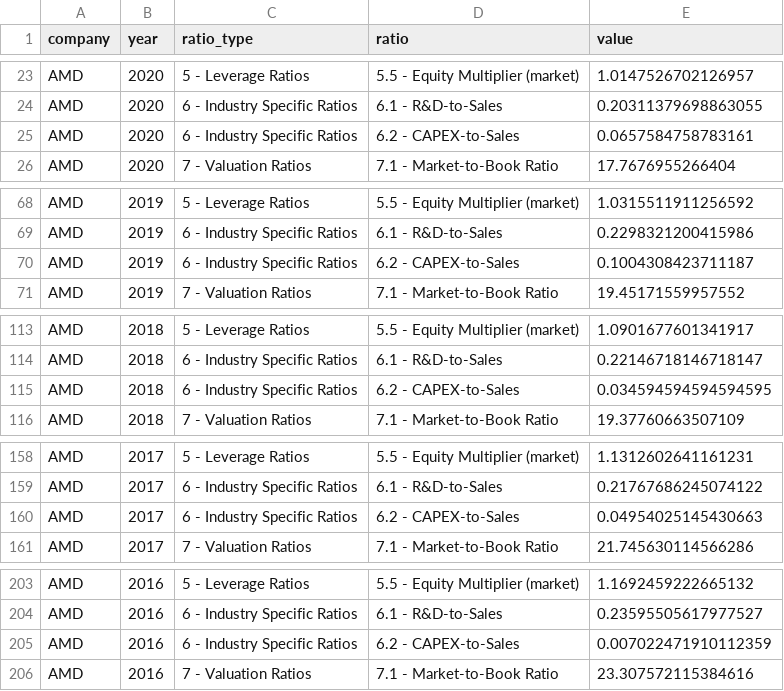
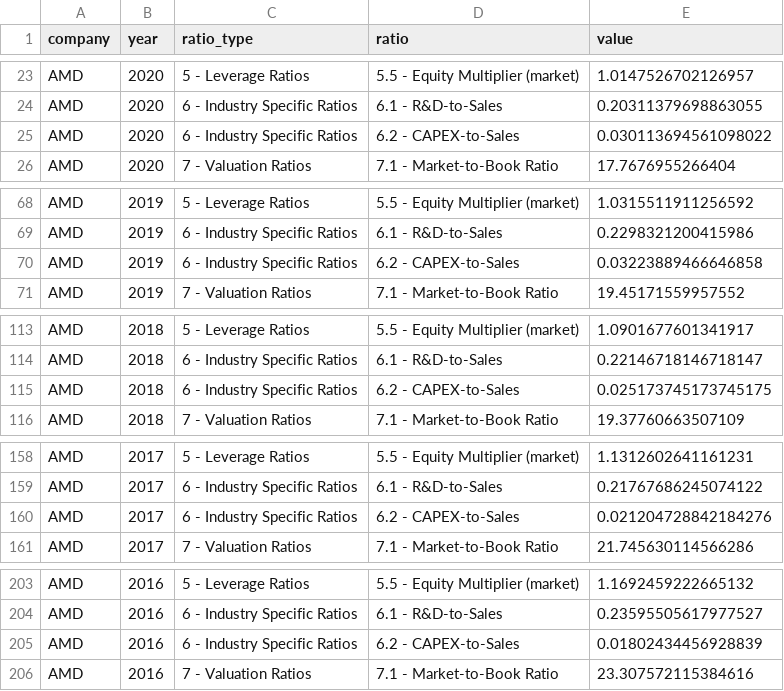
Before and after one commit to mnooel/841_group_project, a CSV file: fin_data_output/ratio_data.csv, drawn as a sheet; only a part is shown, gaps mark what is left out; the diff covers the shown part only.

Commit message:
Fixed Capex ratio

```diff
--- a/fin_data_output/ratio_data.csv
+++ b/fin_data_output/ratio_data.csv
@@ -24,3 +24,3 @@ AMD,2020,5 - Leverage Ratios,5.5 - Equity Multiplier (market),1.0147526702126957
 AMD,2020,6 - Industry Specific Ratios,6.1 - R&D-to-Sales,0.20311379698863055
-AMD,2020,6 - Industry Specific Ratios,6.2 - CAPEX-to-Sales,0.0657584758783161
+AMD,2020,6 - Industry Specific Ratios,6.2 - CAPEX-to-Sales,0.030113694561098022
 AMD,2020,7 - Valuation Ratios,7.1 - Market-to-Book Ratio,17.7676955266404
@@ -69,3 +69,3 @@ AMD,2019,5 - Leverage Ratios,5.5 - Equity Multiplier (market),1.0315511911256592
 AMD,2019,6 - Industry Specific Ratios,6.1 - R&D-to-Sales,0.2298321200415986
-AMD,2019,6 - Industry Specific Ratios,6.2 - CAPEX-to-Sales,0.1004308423711187
+AMD,2019,6 - Industry Specific Ratios,6.2 - CAPEX-to-Sales,0.03223889466646858
 AMD,2019,7 - Valuation Ratios,7.1 - Market-to-Book Ratio,19.45171559957552
@@ -114,3 +114,3 @@ AMD,2018,5 - Leverage Ratios,5.5 - Equity Multiplier (market),1.0901677601341917
 AMD,2018,6 - Industry Specific Ratios,6.1 - R&D-to-Sales,0.22146718146718147
-AMD,2018,6 - Industry Specific Ratios,6.2 - CAPEX-to-Sales,0.034594594594594595
+AMD,2018,6 - Industry Specific Ratios,6.2 - CAPEX-to-Sales,0.025173745173745175
 AMD,2018,7 - Valuation Ratios,7.1 - Market-to-Book Ratio,19.37760663507109
@@ -159,3 +159,3 @@ AMD,2017,5 - Leverage Ratios,5.5 - Equity Multiplier (market),1.1312602641161231
 AMD,2017,6 - Industry Specific Ratios,6.1 - R&D-to-Sales,0.21767686245074122
-AMD,2017,6 - Industry Specific Ratios,6.2 - CAPEX-to-Sales,0.04954025145430663
+AMD,2017,6 - Industry Specific Ratios,6.2 - CAPEX-to-Sales,0.021204728842184276
 AMD,2017,7 - Valuation Ratios,7.1 - Market-to-Book Ratio,21.745630114566286
@@ -204,3 +204,3 @@ AMD,2016,5 - Leverage Ratios,5.5 - Equity Multiplier (market),1.1692459222665132
 AMD,2016,6 - Industry Specific Ratios,6.1 - R&D-to-Sales,0.23595505617977527
-AMD,2016,6 - Industry Specific Ratios,6.2 - CAPEX-to-Sales,0.007022471910112359
+AMD,2016,6 - Industry Specific Ratios,6.2 - CAPEX-to-Sales,0.01802434456928839
 AMD,2016,7 - Valuation Ratios,7.1 - Market-to-Book Ratio,23.307572115384616
```
Also changed, not shown: 177 edited cells elsewhere in this file.
